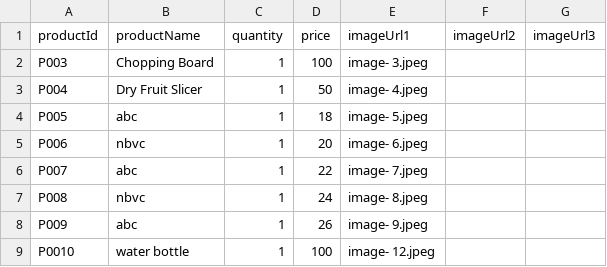
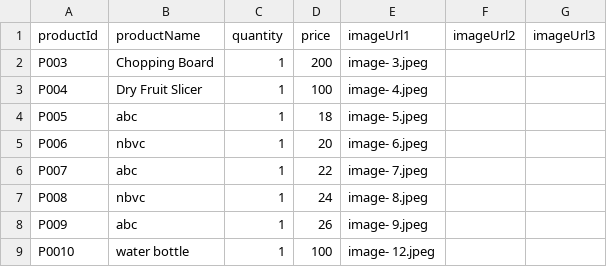
Before and after one commit to Urvashimahawar/urvashi.github.io, a CSV file: images/sample-products.csv, drawn as a sheet.

Commit message:
Update sample-products.csv

```diff
--- a/images/sample-products.csv
+++ b/images/sample-products.csv
@@ -1,4 +1,4 @@
 productId,productName,quantity,price,imageUrl1,imageUrl2,imageUrl3
-P003,Chopping Board,1,100,image- 3.jpeg,,
-P004,Dry Fruit Slicer,1,50,image- 4.jpeg,,
+P003,Chopping Board,1,200,image- 3.jpeg,,
+P004,Dry Fruit Slicer,1,100,image- 4.jpeg,,
 P005,abc,1,18,image- 5.jpeg,,
```
